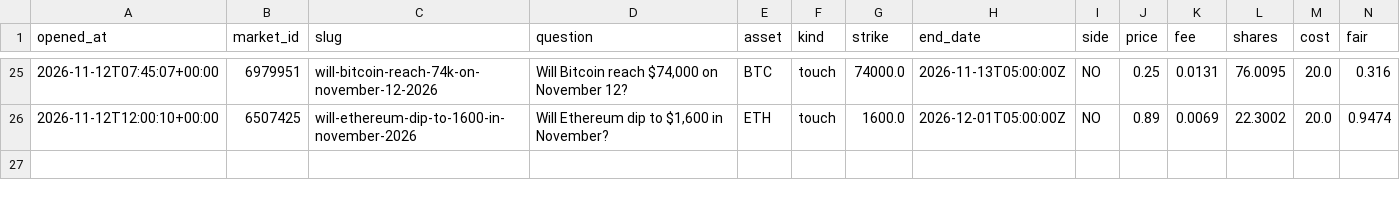
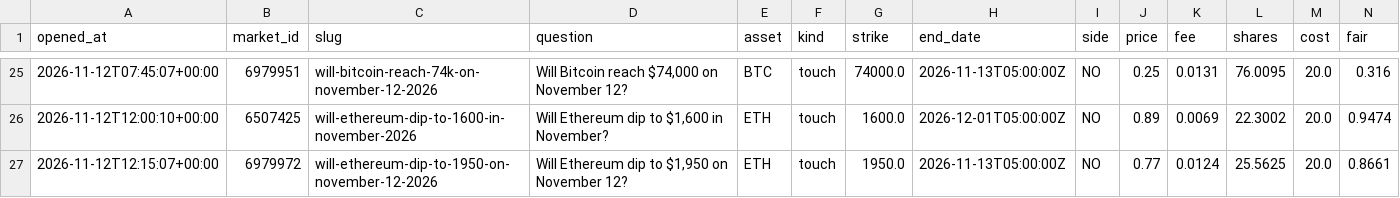
Before and after one commit to Chum1286/polymarket-paper-bot., a CSV file: data_atm/paper_trades.csv, drawn as a sheet; only a part is shown, gaps mark what is left out; rows hold the shown columns only; the diff names each change by its address in the sheet, - before the commit and + after, or states it on an @@ line.

Commit message:
paper bot run 2026-11-12T12:15Z

```diff
--- a/data_atm/paper_trades.csv
+++ b/data_atm/paper_trades.csv
+row 27: 2026-11-12T12:15:07+00:00 | 6979972 | will-ethereum-dip-to-1950-on-november-12-2026 | Will Ethereum dip to $1,950 on November 12? | ETH | touch | 1950.0 | 2026-11-13T05:00:00Z | NO | 0.77 | 0.0124 | 25.5625 | 20.0 | 0.8661
```
Also changed, not shown: 2 other files.
